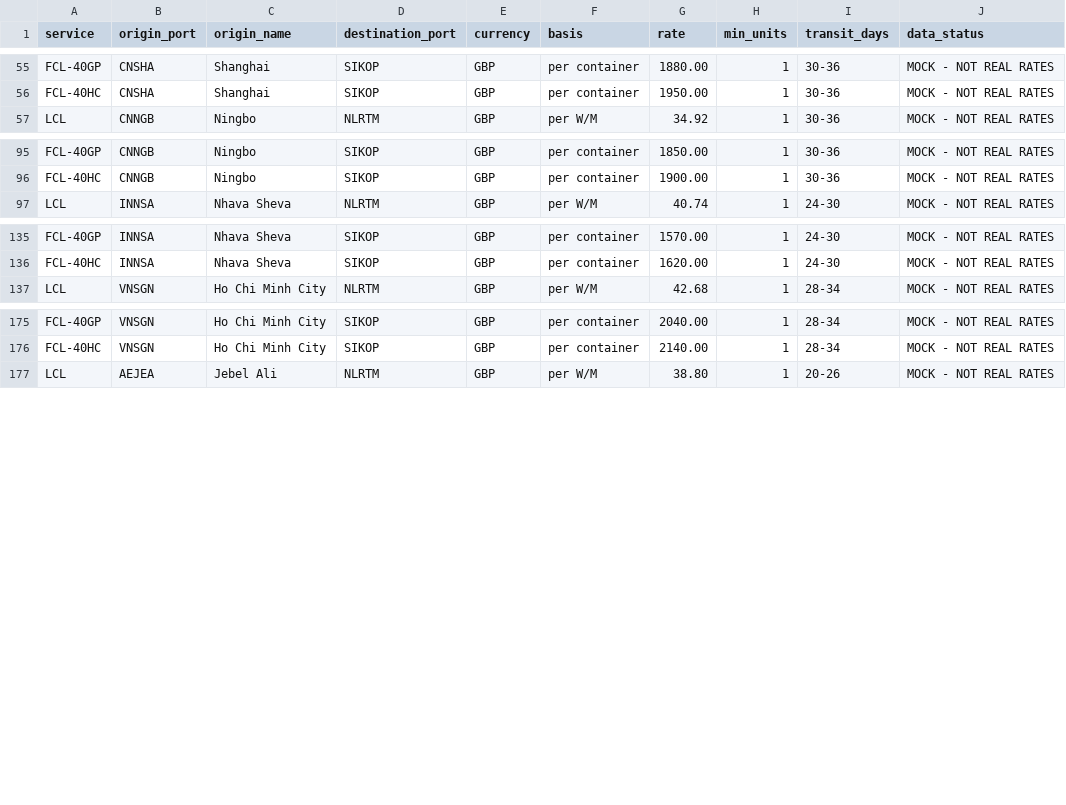
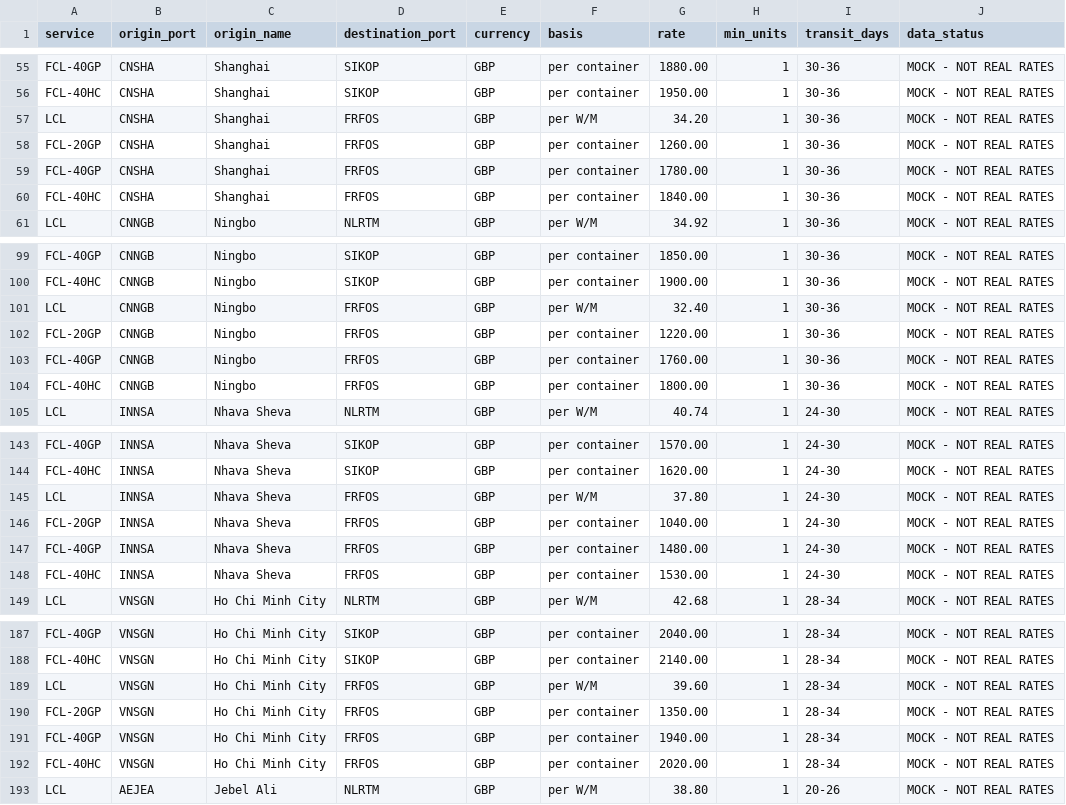
Before and after one commit to deepakjoshi2k/AI-Quote-bot, a CSV file: data/rates_sea_import.csv, drawn as a sheet; only a part is shown, gaps mark what is left out; the diff covers the shown part only; the diff names each change by its address in the sheet, - before the commit and + after, or states it on an @@ line.

```diff
--- a/data/rates_sea_import.csv
+++ b/data/rates_sea_import.csv
+row 57: LCL | CNSHA | Shanghai | FRFOS | GBP | per W/M | 34.20 | 1 | 30-36 | MOCK - NOT REAL RATES
+row 58: FCL-20GP | CNSHA | Shanghai | FRFOS | GBP | per container | 1260.00 | 1 | 30-36 | MOCK - NOT REAL RATES
+row 59: FCL-40GP | CNSHA | Shanghai | FRFOS | GBP | per container | 1780.00 | 1 | 30-36 | MOCK - NOT REAL RATES
+row 60: FCL-40HC | CNSHA | Shanghai | FRFOS | GBP | per container | 1840.00 | 1 | 30-36 | MOCK - NOT REAL RATES
+row 101: LCL | CNNGB | Ningbo | FRFOS | GBP | per W/M | 32.40 | 1 | 30-36 | MOCK - NOT REAL RATES
+row 102: FCL-20GP | CNNGB | Ningbo | FRFOS | GBP | per container | 1220.00 | 1 | 30-36 | MOCK - NOT REAL RATES
+row 103: FCL-40GP | CNNGB | Ningbo | FRFOS | GBP | per container | 1760.00 | 1 | 30-36 | MOCK - NOT REAL RATES
+row 104: FCL-40HC | CNNGB | Ningbo | FRFOS | GBP | per container | 1800.00 | 1 | 30-36 | MOCK - NOT REAL RATES
+row 145: LCL | INNSA | Nhava Sheva | FRFOS | GBP | per W/M | 37.80 | 1 | 24-30 | MOCK - NOT REAL RATES
+row 146: FCL-20GP | INNSA | Nhava Sheva | FRFOS | GBP | per container | 1040.00 | 1 | 24-30 | MOCK - NOT REAL RATES
+row 147: FCL-40GP | INNSA | Nhava Sheva | FRFOS | GBP | per container | 1480.00 | 1 | 24-30 | MOCK - NOT REAL RATES
+row 148: FCL-40HC | INNSA | Nhava Sheva | FRFOS | GBP | per container | 1530.00 | 1 | 24-30 | MOCK - NOT REAL RATES
+row 189: LCL | VNSGN | Ho Chi Minh City | FRFOS | GBP | per W/M | 39.60 | 1 | 28-34 | MOCK - NOT REAL RATES
+row 190: FCL-20GP | VNSGN | Ho Chi Minh City | FRFOS | GBP | per container | 1350.00 | 1 | 28-34 | MOCK - NOT REAL RATES
+row 191: FCL-40GP | VNSGN | Ho Chi Minh City | FRFOS | GBP | per container | 1940.00 | 1 | 28-34 | MOCK - NOT REAL RATES
+row 192: FCL-40HC | VNSGN | Ho Chi Minh City | FRFOS | GBP | per container | 2020.00 | 1 | 28-34 | MOCK - NOT REAL RATES
```
Also changed, not shown: 4 added rows elsewhere in this file, data/eu_delivery_rates.csv, data/eu_destination_charges.csv, 6 other files.
